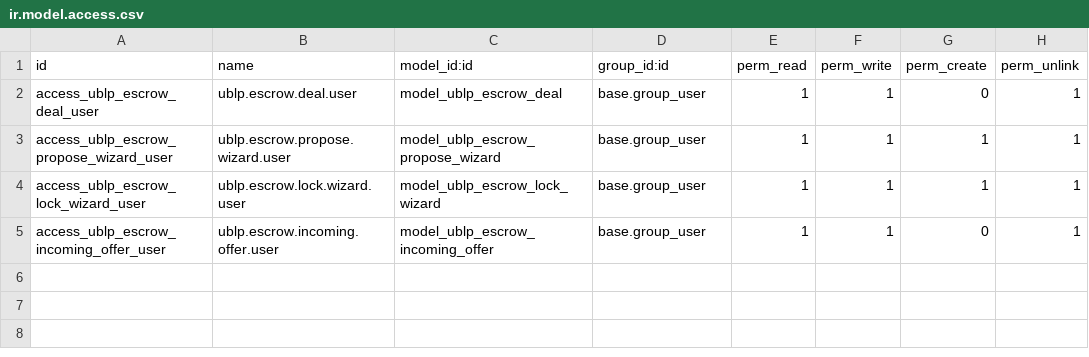
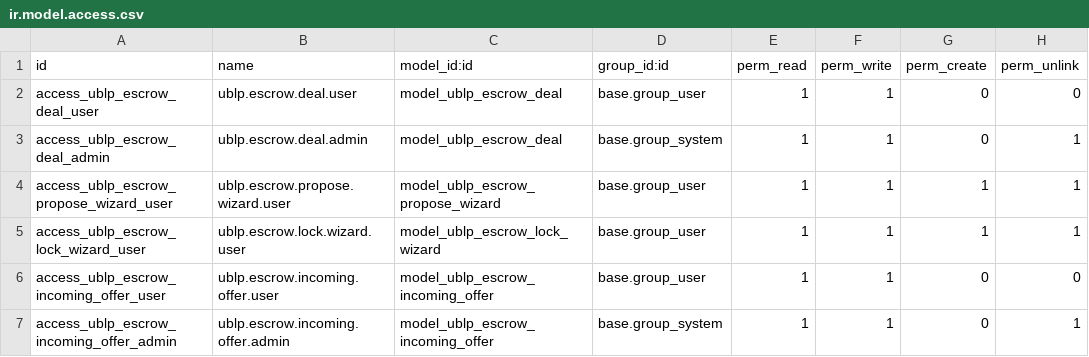
Before and after one commit to ekacin/UBLP, a CSV file: modules/incoterms-escrow/odoo/ublp_incoterms_escrow/security/ir.model.access.csv, drawn as a sheet.

Commit message:
Restrict deleting deals/incoming offers to admins
Any user could previously delete a ublp.escrow.deal or
ublp.escrow.incoming.offer row outright — harmless to the real
on-chain state (these are only local mirrors) but still a way to lose
this install's own tracking of a real deal with no trace. Deletion now
needs base.group_system; regular users keep read/write.

```diff
--- a/modules/incoterms-escrow/odoo/ublp_incoterms_escrow/security/ir.model.access.csv
+++ b/modules/incoterms-escrow/odoo/ublp_incoterms_escrow/security/ir.model.access.csv
@@ -1,5 +1,7 @@
 id,name,model_id:id,group_id:id,perm_read,perm_write,perm_create,perm_unlink
-access_ublp_escrow_deal_user,ublp.escrow.deal.user,model_ublp_escrow_deal,base.group_user,1,1,0,1
+access_ublp_escrow_deal_user,ublp.escrow.deal.user,model_ublp_escrow_deal,base.group_user,1,1,0,0
+access_ublp_escrow_deal_admin,ublp.escrow.deal.admin,model_ublp_escrow_deal,base.group_system,1,1,0,1
 access_ublp_escrow_propose_wizard_user,ublp.escrow.propose.wizard.user,model_ublp_escrow_propose_wizard,base.group_user,1,1,1,1
 access_ublp_escrow_lock_wizard_user,ublp.escrow.lock.wizard.user,model_ublp_escrow_lock_wizard,base.group_user,1,1,1,1
-access_ublp_escrow_incoming_offer_user,ublp.escrow.incoming.offer.user,model_ublp_escrow_incoming_offer,base.group_user,1,1,0,1
+access_ublp_escrow_incoming_offer_user,ublp.escrow.incoming.offer.user,model_ublp_escrow_incoming_offer,base.group_user,1,1,0,0
+access_ublp_escrow_incoming_offer_admin,ublp.escrow.incoming.offer.admin,model_ublp_escrow_incoming_offer,base.group_system,1,1,0,1
```
